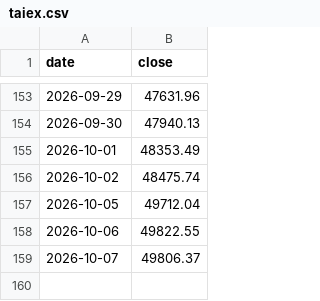
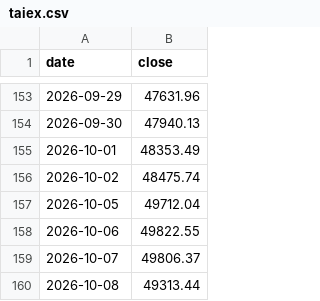
Before and after one commit to jcluox/daily-stock, a CSV file: data/raw/index/taiex.csv, drawn as a sheet; only a part is shown, gaps mark what is left out; the diff names each change by its address in the sheet, - before the commit and + after, or states it on an @@ line.

```diff
--- a/data/raw/index/taiex.csv
+++ b/data/raw/index/taiex.csv
+row 160: 2026-10-08 | 49313.44
```
Also changed, not shown: 4 other files.
